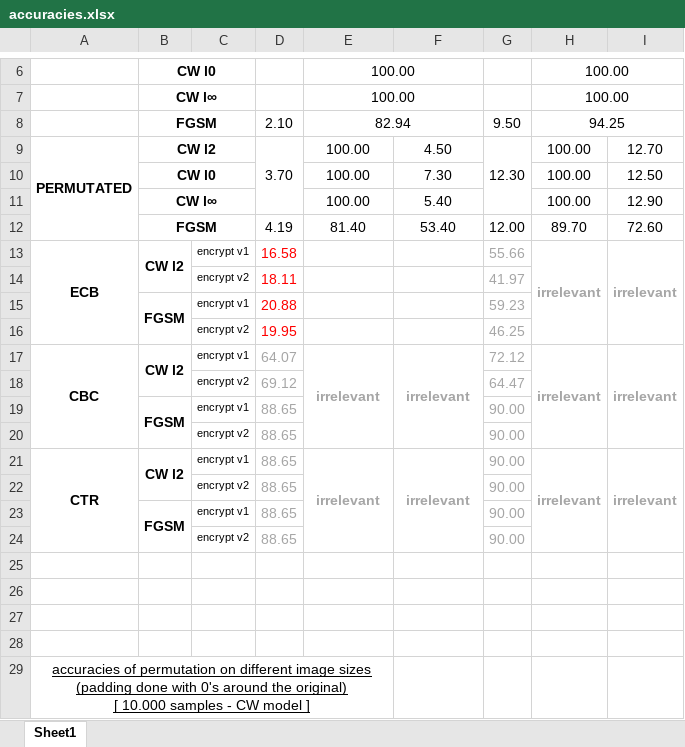
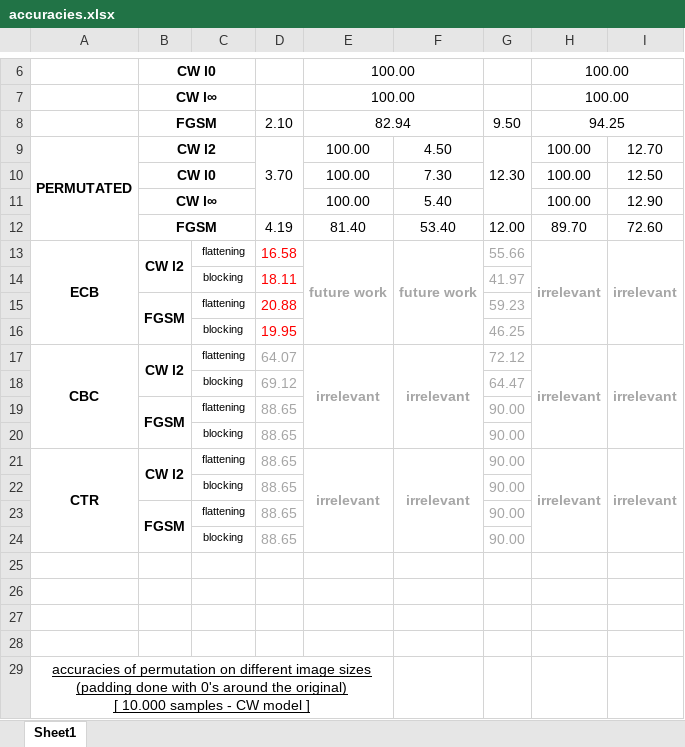
Before and after one commit to SimSteve/Project, an Excel workbook: accuracies.xlsx, sheet Sheet1, drawn as a sheet; only a part is shown, gaps mark what is left out; values as stored, in another font and other column widths than the file's, no borders; the diff covers the shown part only; the diff names each change by its address in the sheet, - before the commit and + after, or states it on an @@ line.

```diff
--- a/accuracies.xlsx (sheet Sheet1)
+++ b/accuracies.xlsx (sheet Sheet1)
-C13: encrypt v1
+C13: flattening
-E13: (empty)
+E13: future work
+E13:E16 merged
-F13: (empty)
+F13: future work
+F13:F16 merged
-C14: encrypt v2
+C14: blocking
-C15: encrypt v1
+C15: flattening
-C16: encrypt v2
+C16: blocking
-C17: encrypt v1
+C17: flattening
-C18: encrypt v2
+C18: blocking
-C19: encrypt v1
+C19: flattening
-C20: encrypt v2
+C20: blocking
-C21: encrypt v1
+C21: flattening
-C22: encrypt v2
+C22: blocking
-C23: encrypt v1
+C23: flattening
-C24: encrypt v2
+C24: blocking
```
Also changed, not shown: 37 added rows, 3 edited cells and merged cells elsewhere in this sheet, 34 other files.
